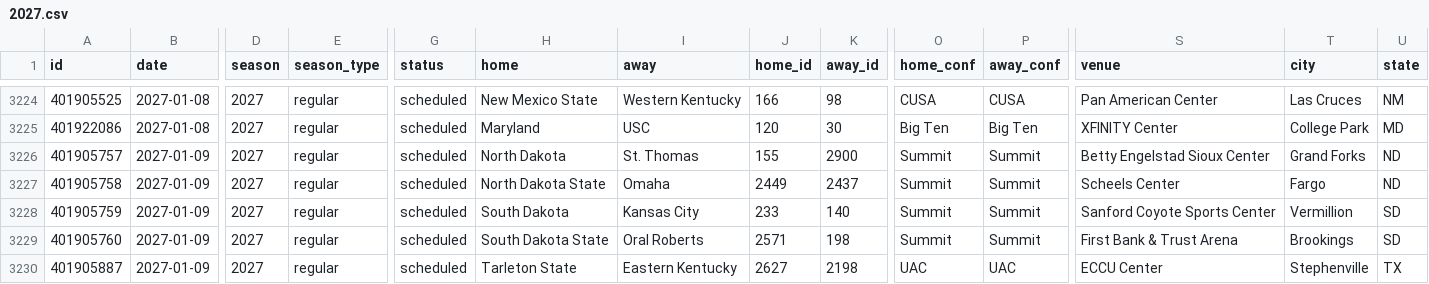
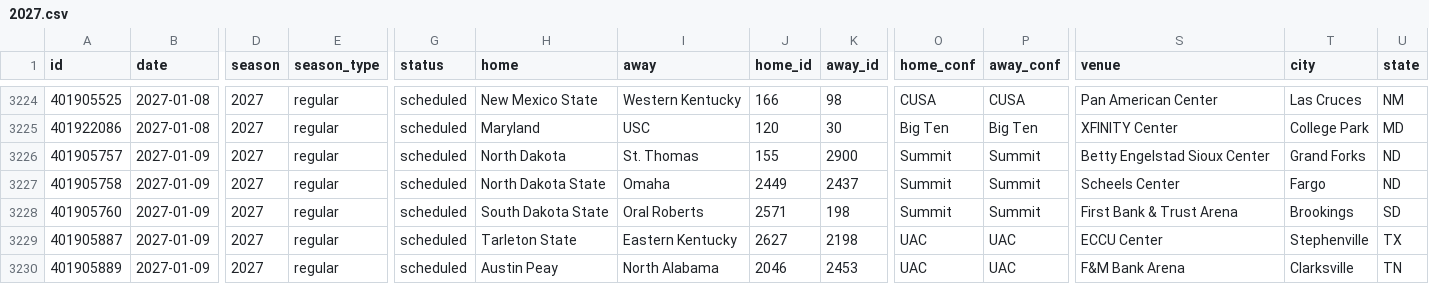
Before and after one commit to rjr5021/college-basketball-belt, a CSV file: data/women/games/2027.csv, drawn as a sheet; only a part is shown, gaps mark what is left out; the shorter side is filled out with more unchanged rows; removed rows and columns are numbered as before the commit, all else as after; rows hold the shown columns only; the diff covers the shown part only; the diff names each change by its address in the sheet, - before the commit and + after, or states it on an @@ line.

```diff
--- a/data/women/games/2027.csv
+++ b/data/women/games/2027.csv
-row 3228: 401905759 | 2027-01-09 | 2027 | regular | scheduled | South Dakota | Kansas City | 233 | 140 | Summit | Summit | Sanford Coyote Sports Center | Vermillion | SD
```
Also changed, not shown: 3 added rows and 2 removed rows elsewhere in this file, data/games/2027.csv.
